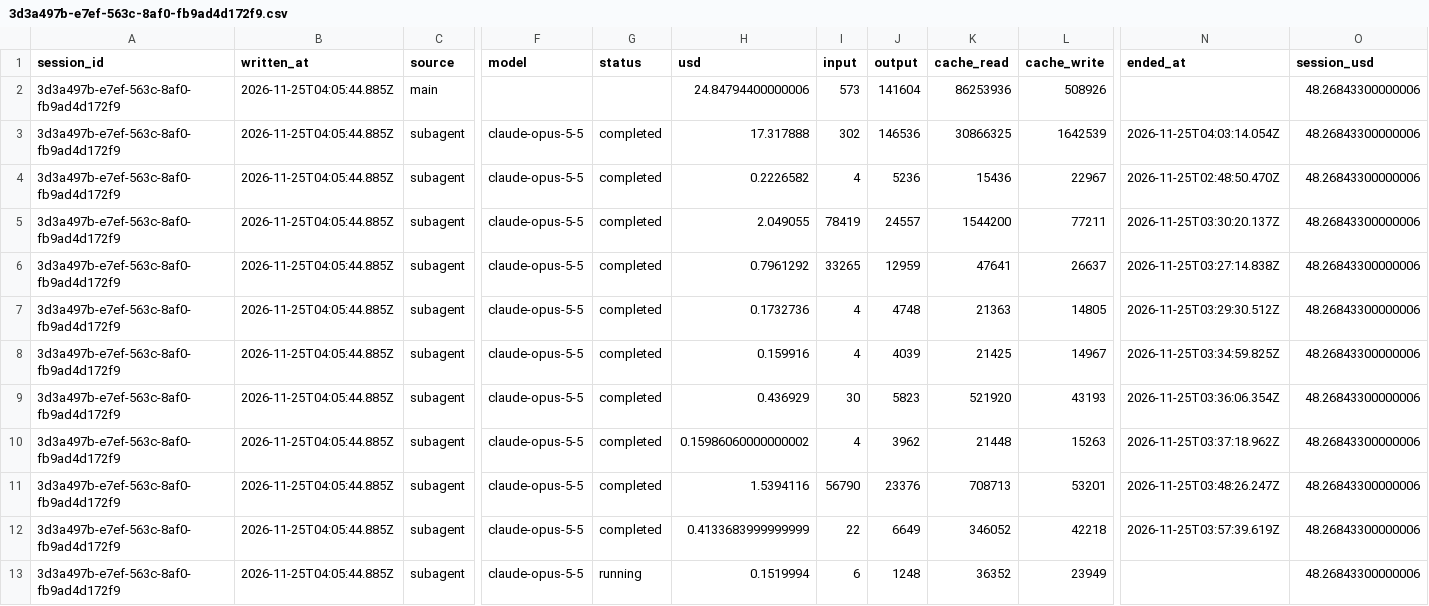
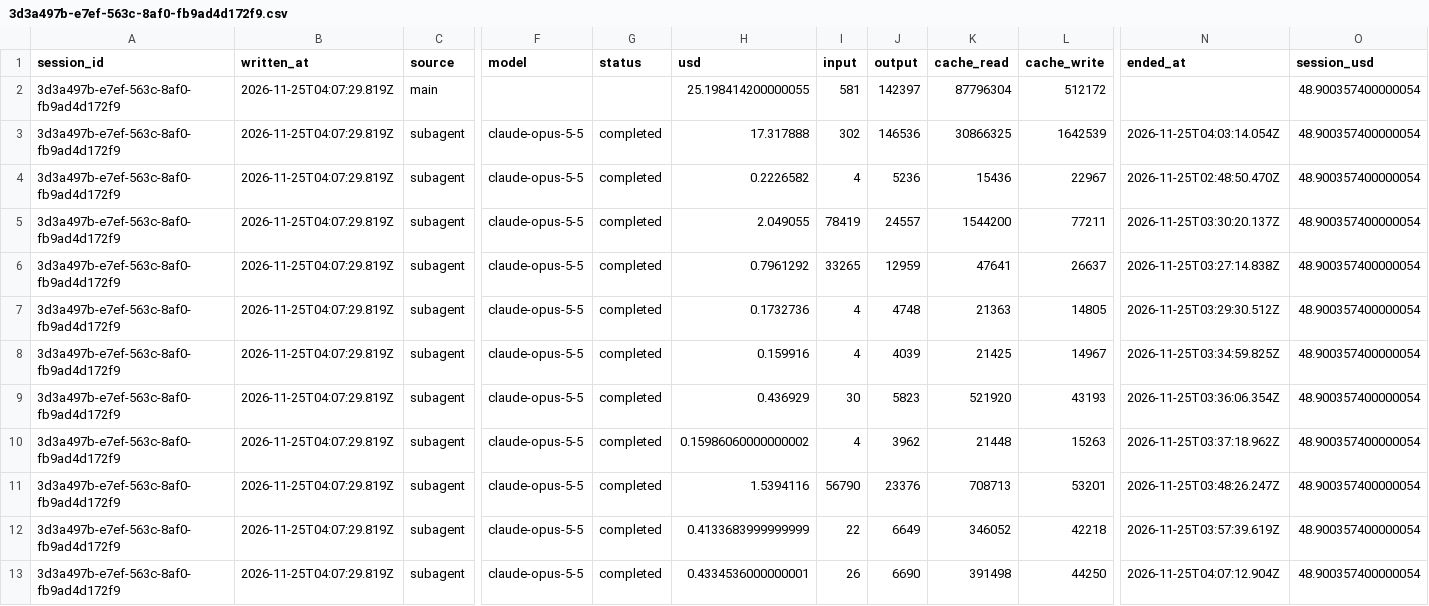
Before and after one commit to rhope-ops/90-161.Z, a CSV file: costs/3d3a497b-e7ef-563c-8af0-fb9ad4d172f9.csv, drawn as a sheet; only a part is shown, gaps mark what is left out; removed rows and columns are numbered as before the commit, all else as after; rows hold the shown columns only; the diff names each change by its address in the sheet, - before the commit and + after, or states it on an @@ line.

```diff
--- a/costs/3d3a497b-e7ef-563c-8af0-fb9ad4d172f9.csv
+++ b/costs/3d3a497b-e7ef-563c-8af0-fb9ad4d172f9.csv
-row 2: 3d3a497b-e7ef-563c-8af0-fb9ad4d172f9 | 2026-11-25T04:05:44.885Z | main |  |  | 24.84794400000006 | 573 | 141604 | 86253936 | 508926 |  | 48.26843300000006
+row 2: 3d3a497b-e7ef-563c-8af0-fb9ad4d172f9 | 2026-11-25T04:07:29.819Z | main |  |  | 25.198414200000055 | 581 | 142397 | 87796304 | 512172 |  | 48.900357400000054
-B3:B13 (written_at): 2026-11-25T04:05:44.885Z
+B3:B13 (written_at): 2026-11-25T04:07:29.819Z
-O3:O13 (session_usd): 48.26843300000006
+O3:O13 (session_usd): 48.900357400000054
-G13 (status): running
+G13 (status): completed
-H13 (usd): 0.1519994
+H13 (usd): 0.4334536000000001
-I13 (input): 6
+I13 (input): 26
-J13 (output): 1248
+J13 (output): 6690
-K13 (cache_read): 36352
+K13 (cache_read): 391498
-L13 (cache_write): 23949
+L13 (cache_write): 44250
-N13 (ended_at): (empty)
+N13 (ended_at): 2026-11-25T04:07:12.904Z
```
Also changed, not shown: limits/3d3a497b-e7ef-563c-8af0-fb9ad4d172f9.csv, sessions/3d3a497b-e7ef-563c-8af0-fb9ad4d172f9.csv.
